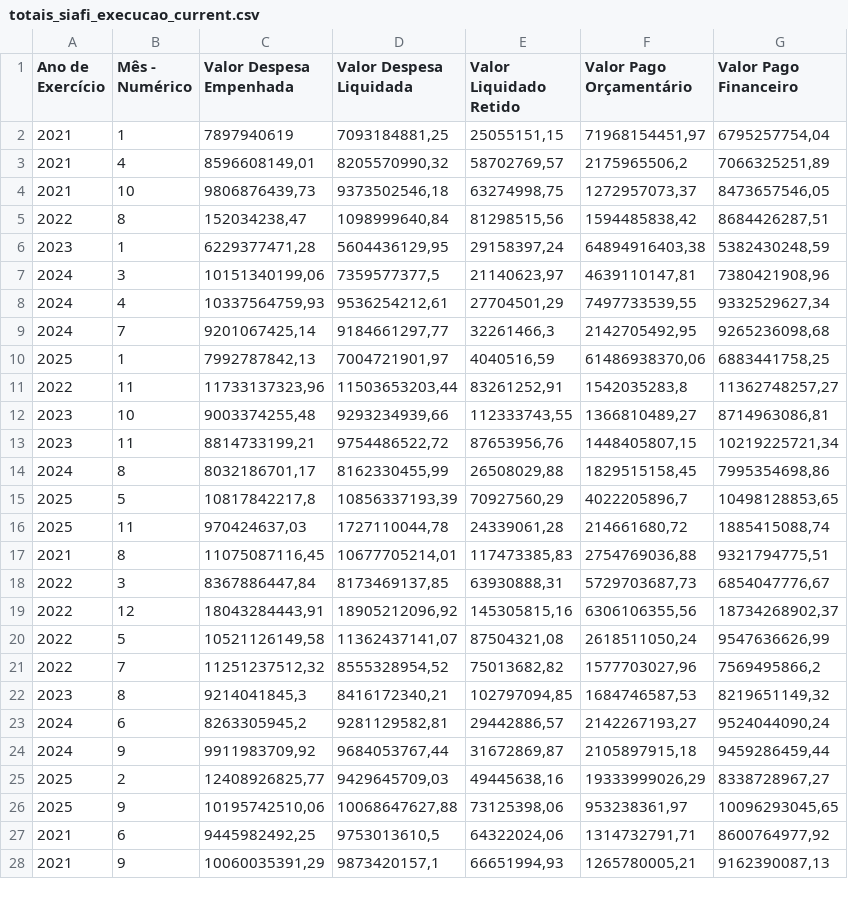
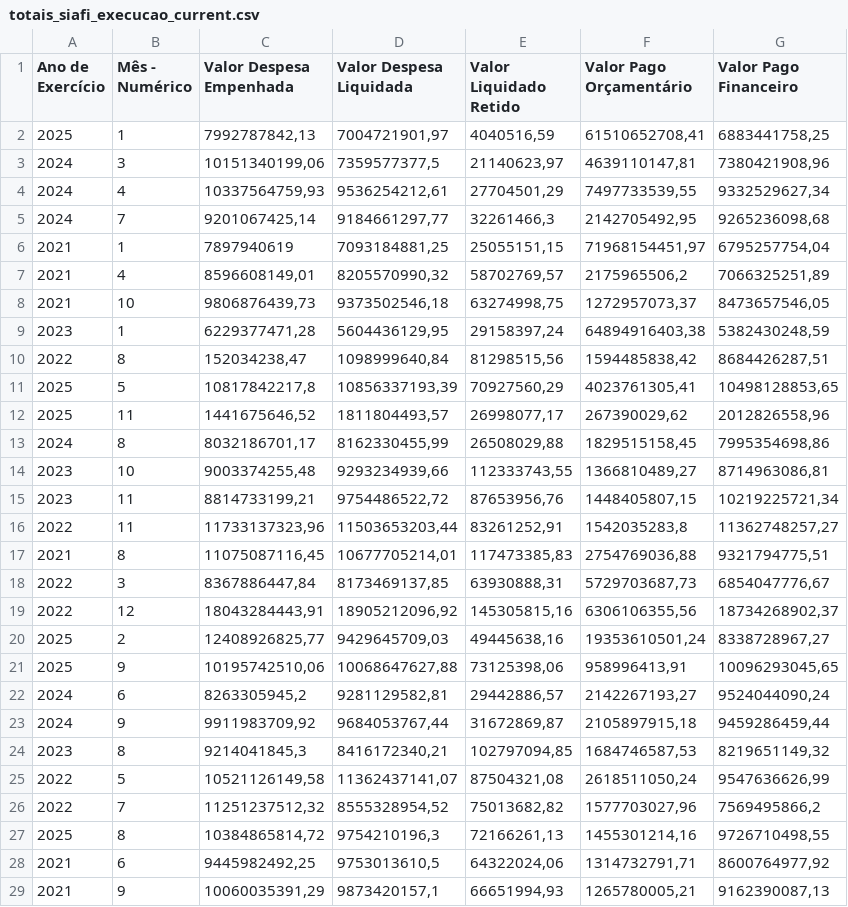
Before and after one commit to splor-mg/dados-totais-armazem-siafi, a CSV file: data-raw/totais_siafi_execucao_current.csv, drawn as a sheet; only a part is shown; the diff covers the shown part only.

```diff
--- a/data-raw/totais_siafi_execucao_current.csv
+++ b/data-raw/totais_siafi_execucao_current.csv
@@ -1,2 +1,6 @@
 "Ano de Exercício","Mês - Numérico","Valor Despesa Empenhada","Valor Despesa Liquidada","Valor Liquidado Retido","Valor Pago Orçamentário","Valor Pago Financeiro"
+"2025","1","7992787842,13","7004721901,97","4040516,59","61510652708,41","6883441758,25"
+"2024","3","10151340199,06","7359577377,5","21140623,97","4639110147,81","7380421908,96"
+"2024","4","10337564759,93","9536254212,61","27704501,29","7497733539,55","9332529627,34"
+"2024","7","9201067425,14","9184661297,77","32261466,3","2142705492,95","9265236098,68"
 "2021","1","7897940619","7093184881,25","25055151,15","71968154451,97","6795257754,04"
@@ -4,14 +8,10 @@
 "2021","10","9806876439,73","9373502546,18","63274998,75","1272957073,37","8473657546,05"
+"2023","1","6229377471,28","5604436129,95","29158397,24","64894916403,38","5382430248,59"
 "2022","8","152034238,47","1098999640,84","81298515,56","1594485838,42","8684426287,51"
-"2023","1","6229377471,28","5604436129,95","29158397,24","64894916403,38","5382430248,59"
-"2024","3","10151340199,06","7359577377,5","21140623,97","4639110147,81","7380421908,96"
-"2024","4","10337564759,93","9536254212,61","27704501,29","7497733539,55","9332529627,34"
-"2024","7","9201067425,14","9184661297,77","32261466,3","2142705492,95","9265236098,68"
-"2025","1","7992787842,13","7004721901,97","4040516,59","61486938370,06","6883441758,25"
-"2022","11","11733137323,96","11503653203,44","83261252,91","1542035283,8","11362748257,27"
+"2025","5","10817842217,8","10856337193,39","70927560,29","4023761305,41","10498128853,65"
+"2025","11","1441675646,52","1811804493,57","26998077,17","267390029,62","2012826558,96"
+"2024","8","8032186701,17","8162330455,99","26508029,88","1829515158,45","7995354698,86"
 "2023","10","9003374255,48","9293234939,66","112333743,55","1366810489,27","8714963086,81"
 "2023","11","8814733199,21","9754486522,72","87653956,76","1448405807,15","10219225721,34"
-"2024","8","8032186701,17","8162330455,99","26508029,88","1829515158,45","7995354698,86"
-"2025","5","10817842217,8","10856337193,39","70927560,29","4022205896,7","10498128853,65"
-"2025","11","970424637,03","1727110044,78","24339061,28","214661680,72","1885415088,74"
+"2022","11","11733137323,96","11503653203,44","83261252,91","1542035283,8","11362748257,27"
 "2021","8","11075087116,45","10677705214,01","117473385,83","2754769036,88","9321794775,51"
@@ -19,9 +19,10 @@
 "2022","12","18043284443,91","18905212096,92","145305815,16","6306106355,56","18734268902,37"
+"2025","2","12408926825,77","9429645709,03","49445638,16","19353610501,24","8338728967,27"
+"2025","9","10195742510,06","10068647627,88","73125398,06","958996413,91","10096293045,65"
+"2024","6","8263305945,2","9281129582,81","29442886,57","2142267193,27","9524044090,24"
+"2024","9","9911983709,92","9684053767,44","31672869,87","2105897915,18","9459286459,44"
+"2023","8","9214041845,3","8416172340,21","102797094,85","1684746587,53","8219651149,32"
 "2022","5","10521126149,58","11362437141,07","87504321,08","2618511050,24","9547636626,99"
 "2022","7","11251237512,32","8555328954,52","75013682,82","1577703027,96","7569495866,2"
-"2023","8","9214041845,3","8416172340,21","102797094,85","1684746587,53","8219651149,32"
-"2024","6","8263305945,2","9281129582,81","29442886,57","2142267193,27","9524044090,24"
-"2024","9","9911983709,92","9684053767,44","31672869,87","2105897915,18","9459286459,44"
-"2025","2","12408926825,77","9429645709,03","49445638,16","19333999026,29","8338728967,27"
-"2025","9","10195742510,06","10068647627,88","73125398,06","953238361,97","10096293045,65"
+"2025","8","10384865814,72","9754210196,3","72166261,13","1455301214,16","9726710498,55"
 "2021","6","9445982492,25","9753013610,5","64322024,06","1314732791,71","8600764977,92"
```
Also changed, not shown: 5 added rows, 6 removed rows and 12 moved rows elsewhere in this file, data-raw/totais_siafi_execucao_cota_current.csv, data-raw/totais_siafi_restos_pagar.csv, 5 other files.
